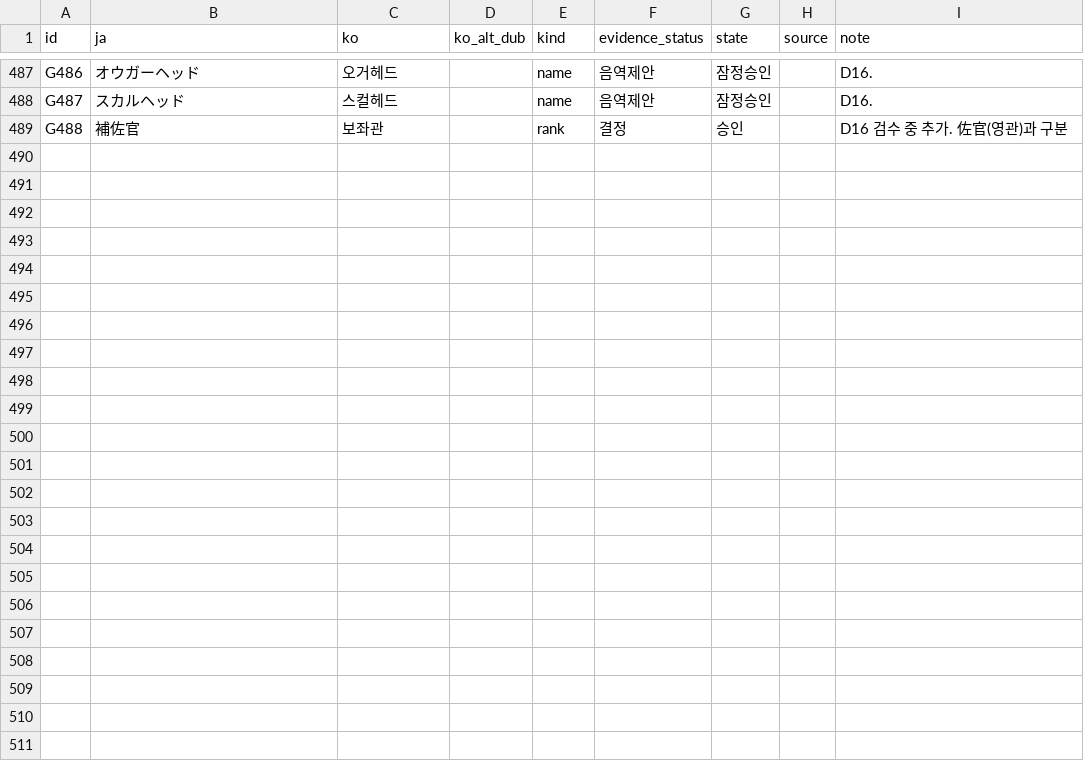
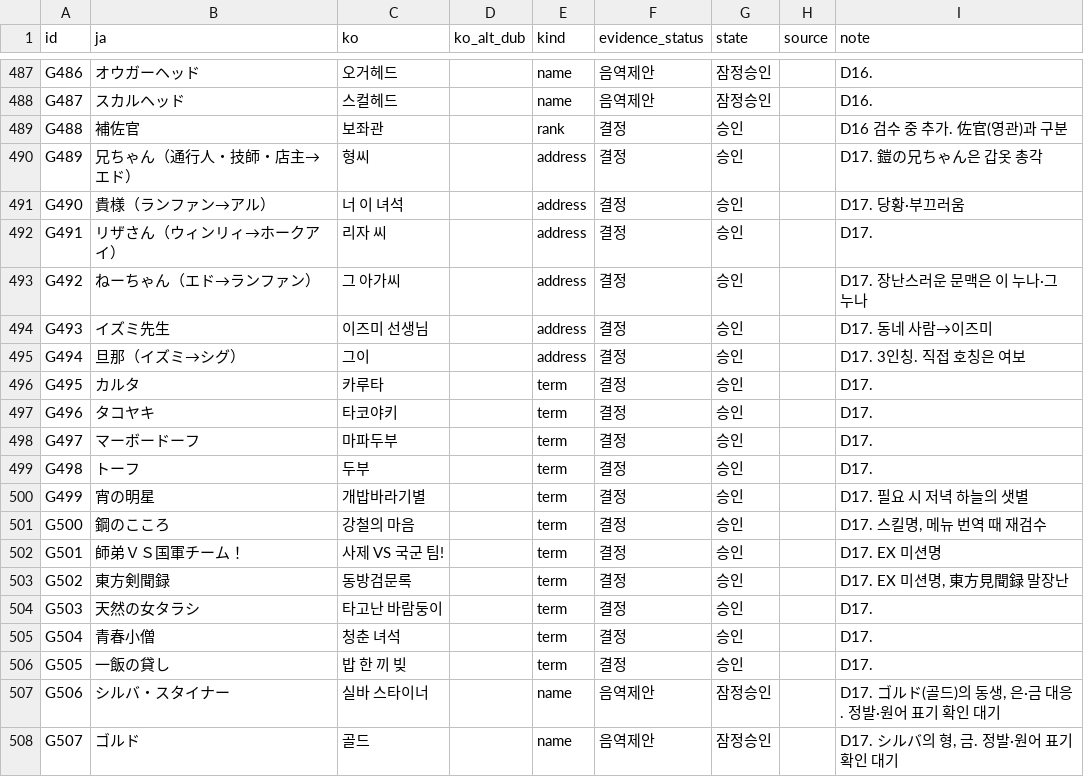
Before and after one commit to stPark-dev/Hagane_Psp_Korean, a TSV file: text/glossary.tsv, drawn as a sheet; only a part is shown, gaps mark what is left out; the diff names each change by its address in the sheet, - before the commit and + after, or states it on an @@ line.

```diff
--- a/text/glossary.tsv
+++ b/text/glossary.tsv
+row 490: G489 | 兄ちゃん（通行人・技師・店主→エド） | 형씨 |  | address | 결정 | 승인 |  | D17. 鎧の兄ちゃん은 갑옷 총각
+row 491: G490 | 貴様（ランファン→アル） | 너 이 녀석 |  | address | 결정 | 승인 |  | D17. 당황·부끄러움
+row 492: G491 | リザさん（ウィンリィ→ホークアイ） | 리자 씨 |  | address | 결정 | 승인 |  | D17.
+row 493: G492 | ねーちゃん（エド→ランファン） | 그 아가씨 |  | address | 결정 | 승인 |  | D17. 장난스러운 문맥은 이 누나·그 누나
+row 494: G493 | イズミ先生 | 이즈미 선생님 |  | address | 결정 | 승인 |  | D17. 동네 사람→이즈미
+row 495: G494 | 旦那（イズミ→シグ） | 그이 |  | address | 결정 | 승인 |  | D17. 3인칭. 직접 호칭은 여보
+row 496: G495 | カルタ | 카루타 |  | term | 결정 | 승인 |  | D17.
+row 497: G496 | タコヤキ | 타코야키 |  | term | 결정 | 승인 |  | D17.
+row 498: G497 | マーボードーフ | 마파두부 |  | term | 결정 | 승인 |  | D17.
+row 499: G498 | トーフ | 두부 |  | term | 결정 | 승인 |  | D17.
+row 500: G499 | 宵の明星 | 개밥바라기별 |  | term | 결정 | 승인 |  | D17. 필요 시 저녁 하늘의 샛별
+row 501: G500 | 鋼のこころ | 강철의 마음 |  | term | 결정 | 승인 |  | D17. 스킬명, 메뉴 번역 때 재검수
+row 502: G501 | 師弟ＶＳ国軍チーム！ | 사제 VS 국군 팀! |  | term | 결정 | 승인 |  | D17. EX 미션명
+row 503: G502 | 東方剣聞録 | 동방검문록 |  | term | 결정 | 승인 |  | D17. EX 미션명, 東方見聞録 말장난
+row 504: G503 | 天然の女タラシ | 타고난 바람둥이 |  | term | 결정 | 승인 |  | D17.
+row 505: G504 | 青春小僧 | 청춘 녀석 |  | term | 결정 | 승인 |  | D17.
+row 506: G505 | 一飯の貸し | 밥 한 끼 빚 |  | term | 결정 | 승인 |  | D17.
+row 507: G506 | シルバ・スタイナー | 실바 스타이너 |  | name | 음역제안 | 잠정승인 |  | D17. ゴルド(골드)의 동생, 은·금 대응. 정발·원어 표기 확인 대기
+row 508: G507 | ゴルド | 골드 |  | name | 음역제안 | 잠정승인 |  | D17. シルバ의 형, 금. 정발·원어 표기 확인 대기
```
Also changed, not shown: 24 other files.
